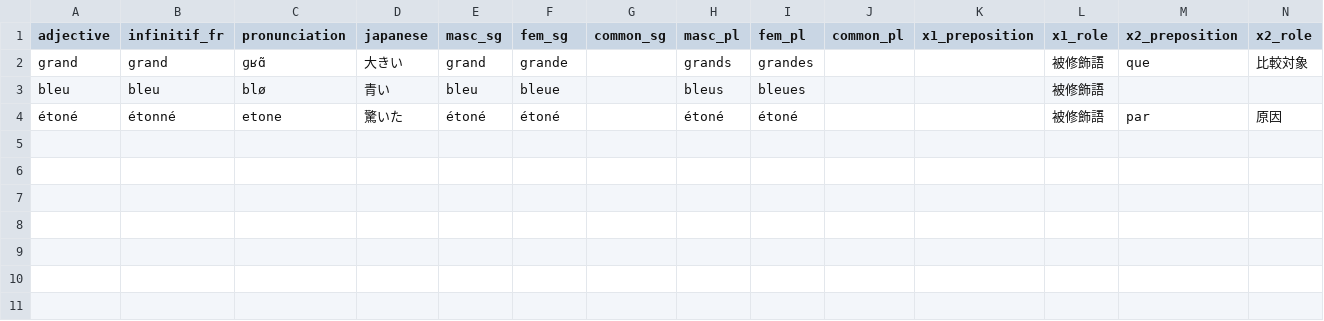
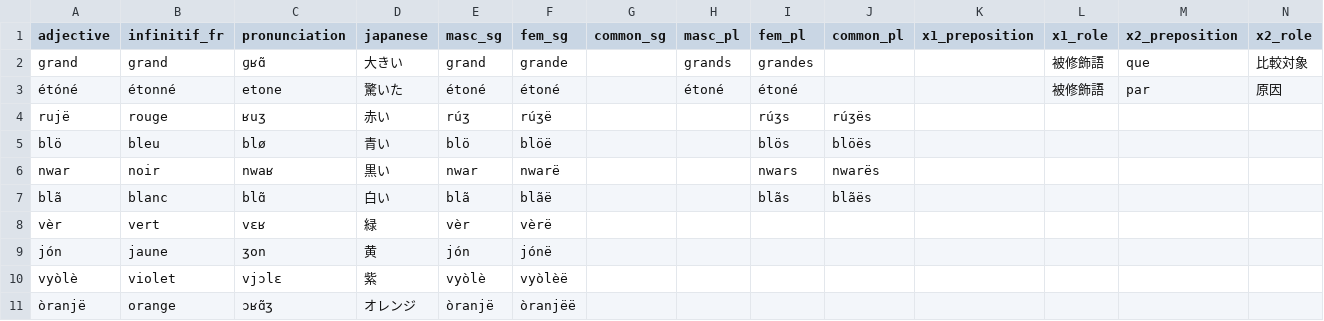
Before and after one commit to arixatos/fonel, a CSV file: _data/adjectives.csv, drawn as a sheet; removed rows and columns are numbered as before the commit, all else as after; the diff names each change by its address in the sheet, - before the commit and + after, or states it on an @@ line.

```diff
--- a/_data/adjectives.csv
+++ b/_data/adjectives.csv
-row 3: bleu | bleu | blø | 青い | bleu | bleue |  | bleus | bleues |  |  | 被修飾語
-A3 (adjective): étoné
+A3 (adjective): étóné
+row 4: rujë | rouge | ʁuʒ | 赤い | rúʒ | rúʒë |  |  | rúʒs | rúʒës
+row 5: blö | bleu | blø | 青い | blö | blöë |  |  | blös | blöës
+row 6: nwar | noir | nwaʁ | 黒い | nwar | nwarë |  |  | nwars | nwarës
+row 7: blã | blanc | blɑ̃ | 白い | blã | blãë |  |  | blãs | blãës
+row 8: vèr | vert | vɛʁ | 緑 | vèr | vèrë
+row 9: jón | jaune | ʒon | 黄 | jón | jónë
+row 10: vyòlè | violet | vjɔlɛ | 紫 | vyòlè | vyòlèë
+row 11: òranjë | orange | ɔʁɑ̃ʒ | オレンジ | òranjë | òranjëë
```
Also changed, not shown: 1 other file.
